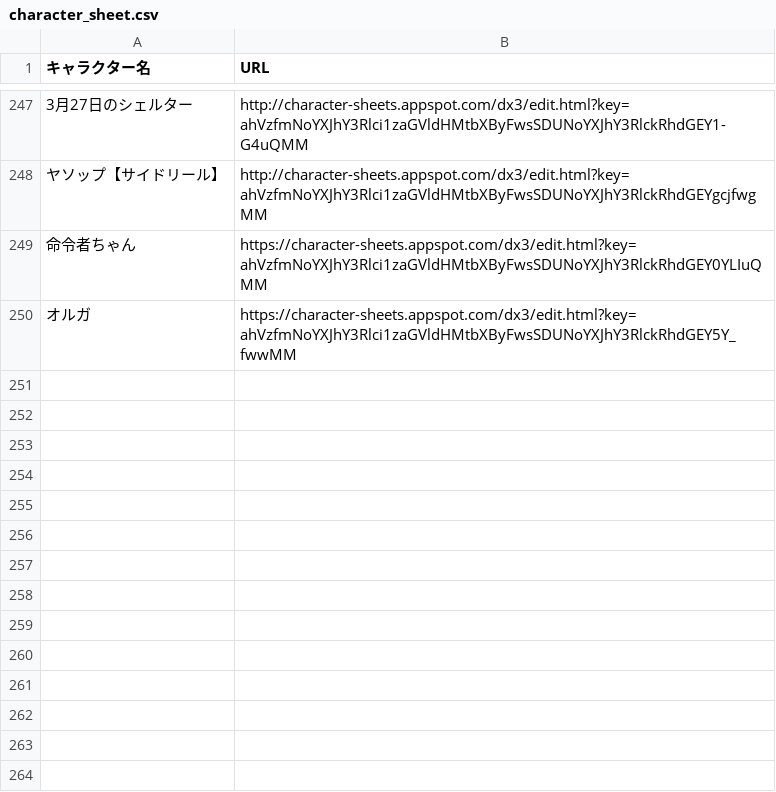
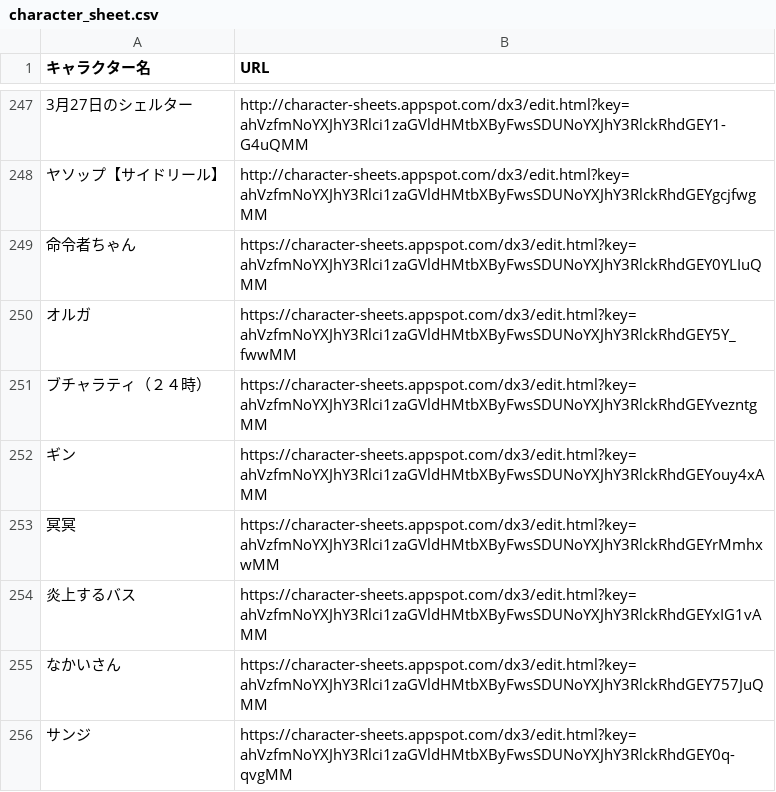
Before and after one commit to orga-itsuka-trpg/TRPG-OCL-Rule, a CSV file: character_sheet.csv, drawn as a sheet; only a part is shown, gaps mark what is left out; the diff names each change by its address in the sheet, - before the commit and + after, or states it on an @@ line.

Commit message:
Update character_sheet.csv

```diff
--- a/character_sheet.csv
+++ b/character_sheet.csv
+row 251: ブチャラティ（２４時） | https://character-sheets.appspot.com/dx3/edit.html?key=ahVzfmNoYXJhY3Rlci1zaGVldHMtbXByFwsSDUNoYXJhY3RlckRhdGEYvezntgMM
+row 252: ギン | https://character-sheets.appspot.com/dx3/edit.html?key=ahVzfmNoYXJhY3Rlci1zaGVldHMtbXByFwsSDUNoYXJhY3RlckRhdGEYouy4xAMM
+row 253: 冥冥 | https://character-sheets.appspot.com/dx3/edit.html?key=ahVzfmNoYXJhY3Rlci1zaGVldHMtbXByFwsSDUNoYXJhY3RlckRhdGEYrMmhxwMM
+row 254: 炎上するバス | https://character-sheets.appspot.com/dx3/edit.html?key=ahVzfmNoYXJhY3Rlci1zaGVldHMtbXByFwsSDUNoYXJhY3RlckRhdGEYxIG1vAMM
+row 255: なかいさん | https://character-sheets.appspot.com/dx3/edit.html?key=ahVzfmNoYXJhY3Rlci1zaGVldHMtbXByFwsSDUNoYXJhY3RlckRhdGEY757JuQMM
+row 256: サンジ | https://character-sheets.appspot.com/dx3/edit.html?key=ahVzfmNoYXJhY3Rlci1zaGVldHMtbXByFwsSDUNoYXJhY3RlckRhdGEY0q-qvgMM
```
